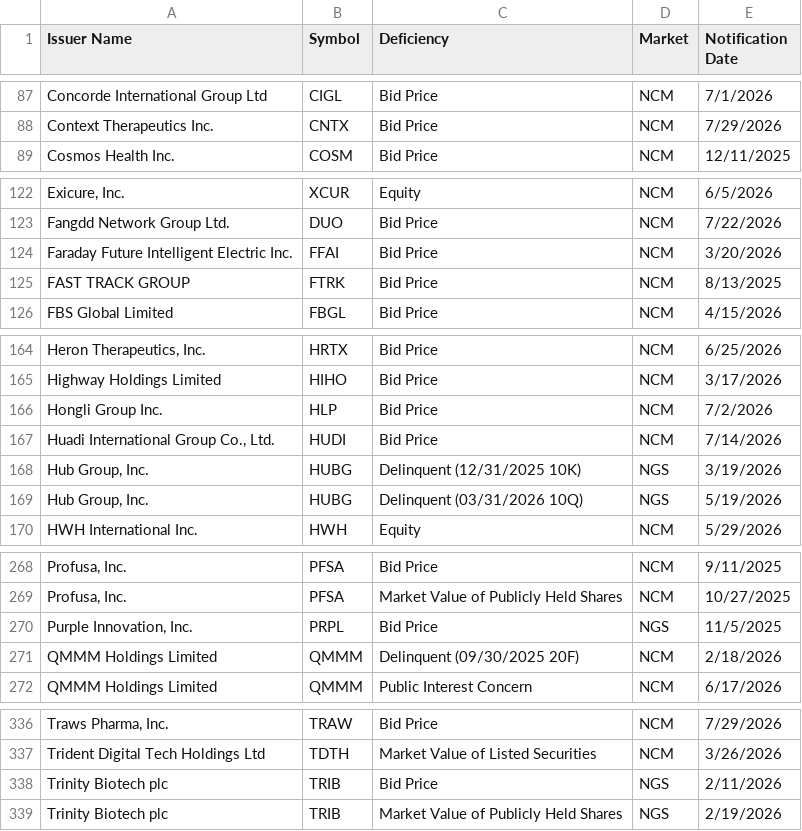
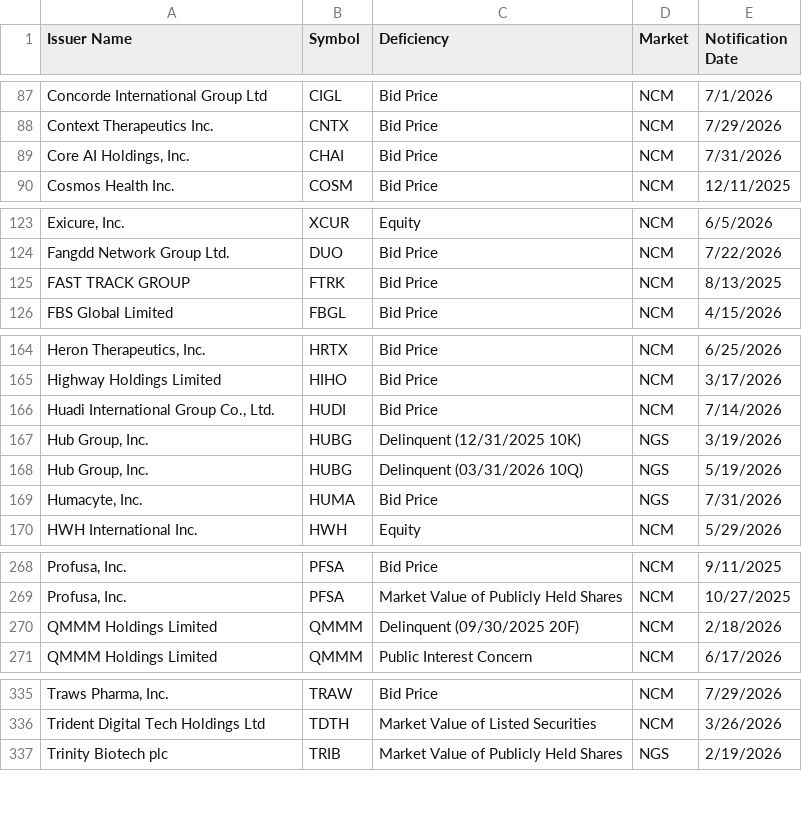
Before and after one commit to ieattokens/noncompliance, a CSV file: noncompliance.csv, drawn as a sheet; only a part is shown, gaps mark what is left out; the diff covers the shown part only.

```diff
--- a/noncompliance.csv
+++ b/noncompliance.csv
@@ -88,2 +88,3 @@
 "Context Therapeutics Inc.","CNTX","Bid Price","NCM","7/29/2026"
+"Core AI Holdings, Inc.","CHAI","Bid Price","NCM","7/31/2026"
 "Cosmos Health Inc.","COSM","Bid Price","NCM","12/11/2025"
@@ -123,3 +124,2 @@
 "Fangdd Network Group Ltd.","DUO","Bid Price","NCM","7/22/2026"
-"Faraday Future Intelligent Electric Inc.","FFAI","Bid Price","NCM","3/20/2026"
 "FAST TRACK GROUP","FTRK","Bid Price","NCM","8/13/2025"
@@ -165,3 +165,2 @@
 "Highway Holdings Limited","HIHO","Bid Price","NCM","3/17/2026"
-"Hongli Group Inc.","HLP","Bid Price","NCM","7/2/2026"
 "Huadi International Group Co., Ltd.","HUDI","Bid Price","NCM","7/14/2026"
@@ -169,2 +168,3 @@
 "Hub Group, Inc.","HUBG","Delinquent (03/31/2026 10Q)","NGS","5/19/2026"
+"Humacyte, Inc.","HUMA","Bid Price","NGS","7/31/2026"
 "HWH International Inc.","HWH","Equity","NCM","5/29/2026"
@@ -269,3 +269,2 @@
 "Profusa, Inc.","PFSA","Market Value of Publicly Held Shares","NCM","10/27/2025"
-"Purple Innovation, Inc.","PRPL","Bid Price","NGS","11/5/2025"
 "QMMM Holdings Limited","QMMM","Delinquent (09/30/2025 20F)","NCM","2/18/2026"
@@ -337,3 +336,2 @@
 "Trident Digital Tech Holdings Ltd","TDTH","Market Value of Listed Securities","NCM","3/26/2026"
-"Trinity Biotech plc","TRIB","Bid Price","NGS","2/11/2026"
 "Trinity Biotech plc","TRIB","Market Value of Publicly Held Shares","NGS","2/19/2026"
```
Also changed, not shown: 1 added row and 2 edited cells elsewhere in this file, 1 other file.
